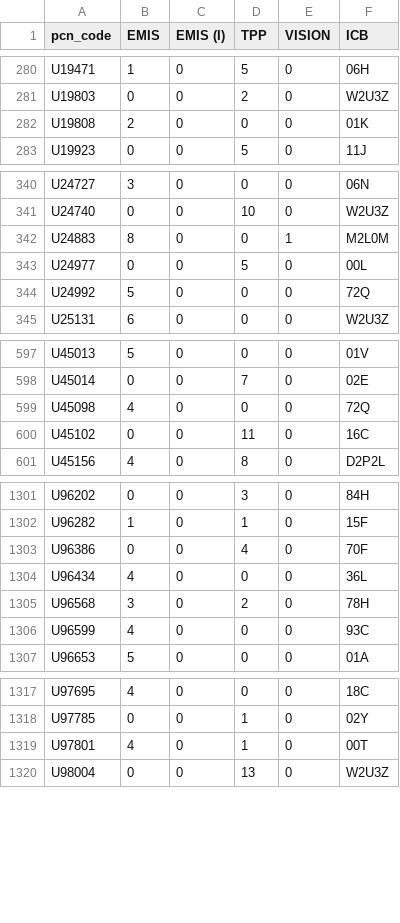
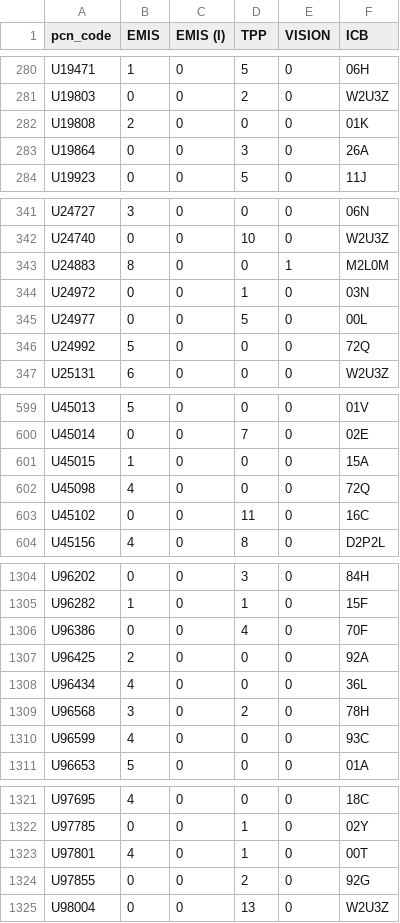
Before and after one commit to sebbacon/gpss-map, a CSV file: output/pcn_system_supplier_counts_with_icb.csv, drawn as a sheet; only a part is shown, gaps mark what is left out; the diff covers the shown part only; the diff names each change by its address in the sheet, - before the commit and + after, or states it on an @@ line.

```diff
--- a/output/pcn_system_supplier_counts_with_icb.csv
+++ b/output/pcn_system_supplier_counts_with_icb.csv
+row 283: U19864 | 0 | 0 | 3 | 0 | 26A
+row 344: U24972 | 0 | 0 | 1 | 0 | 03N
+row 601: U45015 | 1 | 0 | 0 | 0 | 15A
+row 1307: U96425 | 2 | 0 | 0 | 0 | 92A
+row 1324: U97855 | 0 | 0 | 2 | 0 | 92G
```
Also changed, not shown: 32 edited cells elsewhere in this file, 1 other file.
